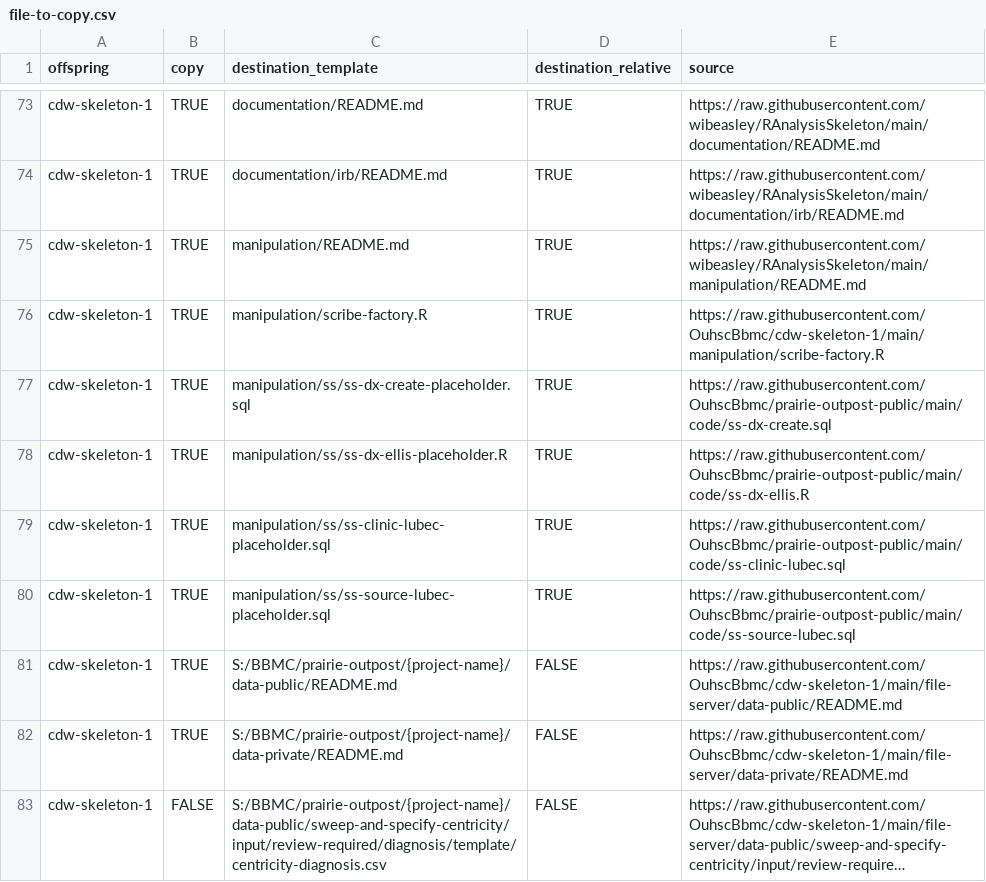
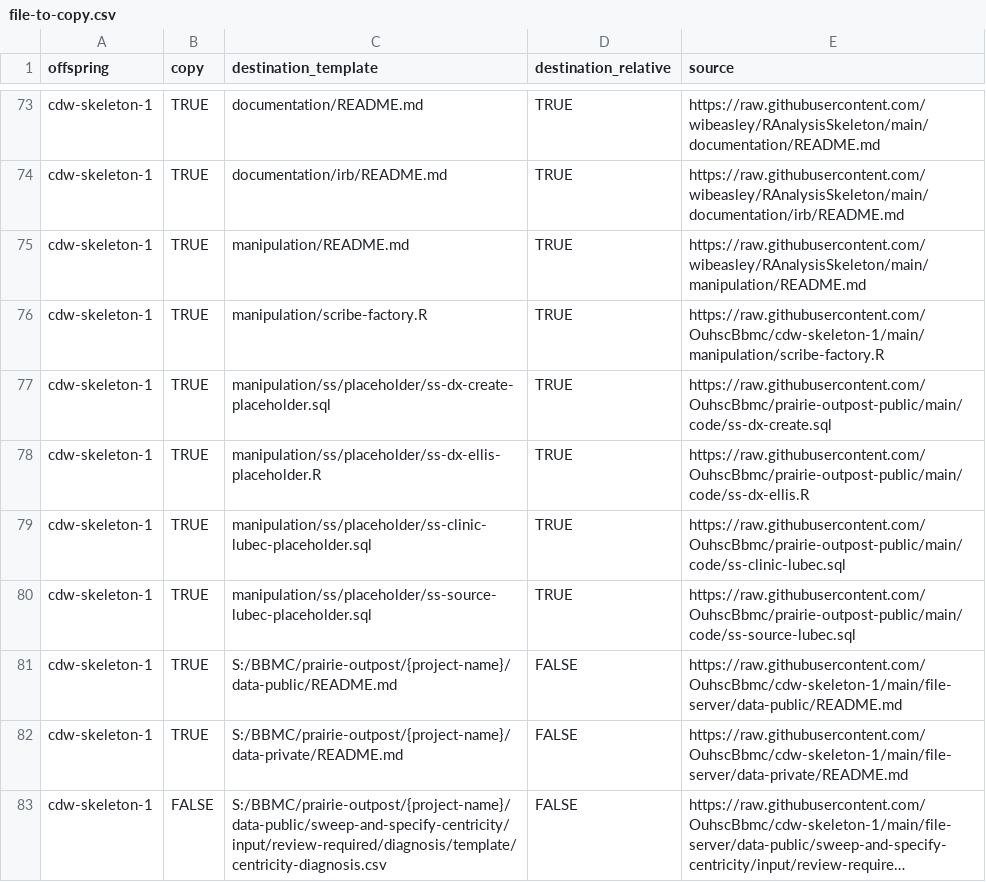
Before and after one commit to OuhscBbmc/pluripotent, a CSV file: inst/metadata/file-to-copy.csv, drawn as a sheet; only a part is shown, gaps mark what is left out; long unchanged cells end in ….

Commit message:
"placeholder" subdirectory
Updated file paths for placeholder SQL and R files.

```diff
--- a/inst/metadata/file-to-copy.csv
+++ b/inst/metadata/file-to-copy.csv
@@ -76,6 +76,6 @@ cdw-skeleton-1,TRUE,manipulation/README.md,TRUE,https://raw.githubusercontent.co
 cdw-skeleton-1,TRUE,manipulation/scribe-factory.R,TRUE,https://raw.githubusercontent.com/OuhscBbmc/cdw-skeleton-1/main/manipulation/scribe-factory.R
-cdw-skeleton-1,TRUE,manipulation/ss/ss-dx-create-placeholder.sql,TRUE,https://raw.githubusercontent.com/OuhscBbmc/prairie-outpost-public/main/code/ss-dx-create.sql
-cdw-skeleton-1,TRUE,manipulation/ss/ss-dx-ellis-placeholder.R,TRUE,https://raw.githubusercontent.com/OuhscBbmc/prairie-outpost-public/main/code/ss-dx-ellis.R
-cdw-skeleton-1,TRUE,manipulation/ss/ss-clinic-lubec-placeholder.sql,TRUE,https://raw.githubusercontent.com/OuhscBbmc/prairie-outpost-public/main/code/ss-clinic-lubec.sql
-cdw-skeleton-1,TRUE,manipulation/ss/ss-source-lubec-placeholder.sql,TRUE,https://raw.githubusercontent.com/OuhscBbmc/prairie-outpost-public/main/code/ss-source-lubec.sql
+cdw-skeleton-1,TRUE,manipulation/ss/placeholder/ss-dx-create-placeholder.sql,TRUE,https://raw.githubusercontent.com/OuhscBbmc/prairie-outpost-public/main/code/ss-dx-create.sql
+cdw-skeleton-1,TRUE,manipulation/ss/placeholder/ss-dx-ellis-placeholder.R,TRUE,https://raw.githubusercontent.com/OuhscBbmc/prairie-outpost-public/main/code/ss-dx-ellis.R
+cdw-skeleton-1,TRUE,manipulation/ss/placeholder/ss-clinic-lubec-placeholder.sql,TRUE,https://raw.githubusercontent.com/OuhscBbmc/prairie-outpost-public/main/code/ss-clinic-lubec.sql
+cdw-skeleton-1,TRUE,manipulation/ss/placeholder/ss-source-lubec-placeholder.sql,TRUE,https://raw.githubusercontent.com/OuhscBbmc/prairie-outpost-public/main/code/ss-source-lubec.sql
 cdw-skeleton-1,TRUE,S:/BBMC/prairie-outpost/{project-name}/data-public/README.md,FALSE,https://raw.githubusercontent.com/OuhscBbmc/cdw-skeleton-1/main/file-server/data-public/README.md
```
